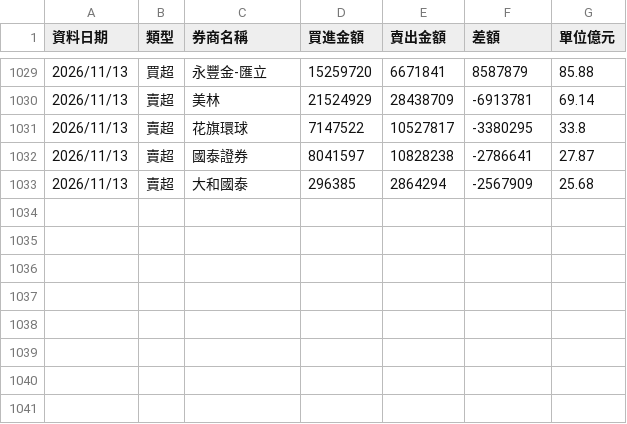
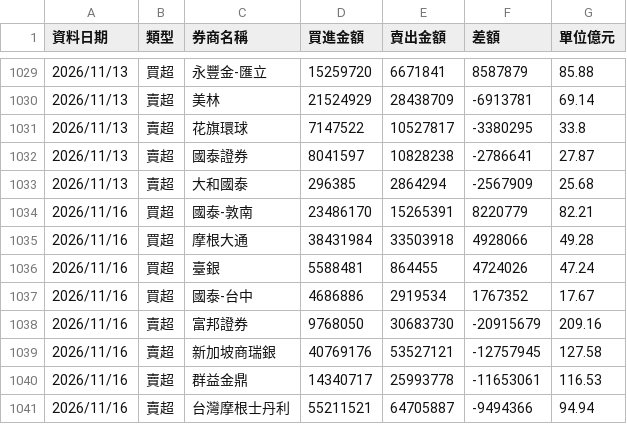
Before and after one commit to yuc1222-lgtm/broker-tracker, a CSV file: broker_history.csv, drawn as a sheet; only a part is shown, gaps mark what is left out.

```diff
--- a/broker_history.csv
+++ b/broker_history.csv
@@ -1033 +1033,9 @@
 2026/11/13,賣超,大和國泰,296385,2864294,-2567909,25.68
+2026/11/16,買超,國泰-敦南,23486170,15265391,8220779,82.21
+2026/11/16,買超,摩根大通,38431984,33503918,4928066,49.28
+2026/11/16,買超,臺銀,5588481,864455,4724026,47.24
+2026/11/16,買超,國泰-台中,4686886,2919534,1767352,17.67
+2026/11/16,賣超,富邦證券,9768050,30683730,-20915679,209.16
+2026/11/16,賣超,新加坡商瑞銀,40769176,53527121,-12757945,127.58
+2026/11/16,賣超,群益金鼎,14340717,25993778,-11653061,116.53
+2026/11/16,賣超,台灣摩根士丹利,55211521,64705887,-9494366,94.94
```
